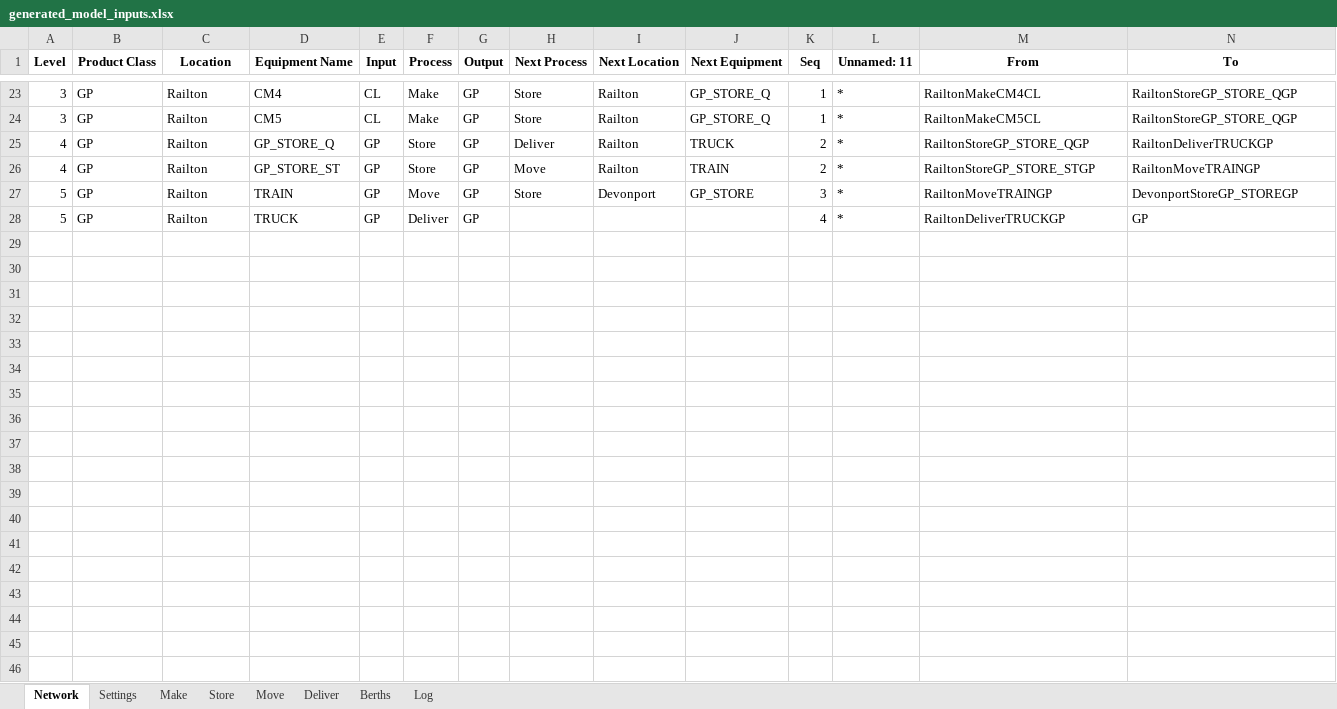
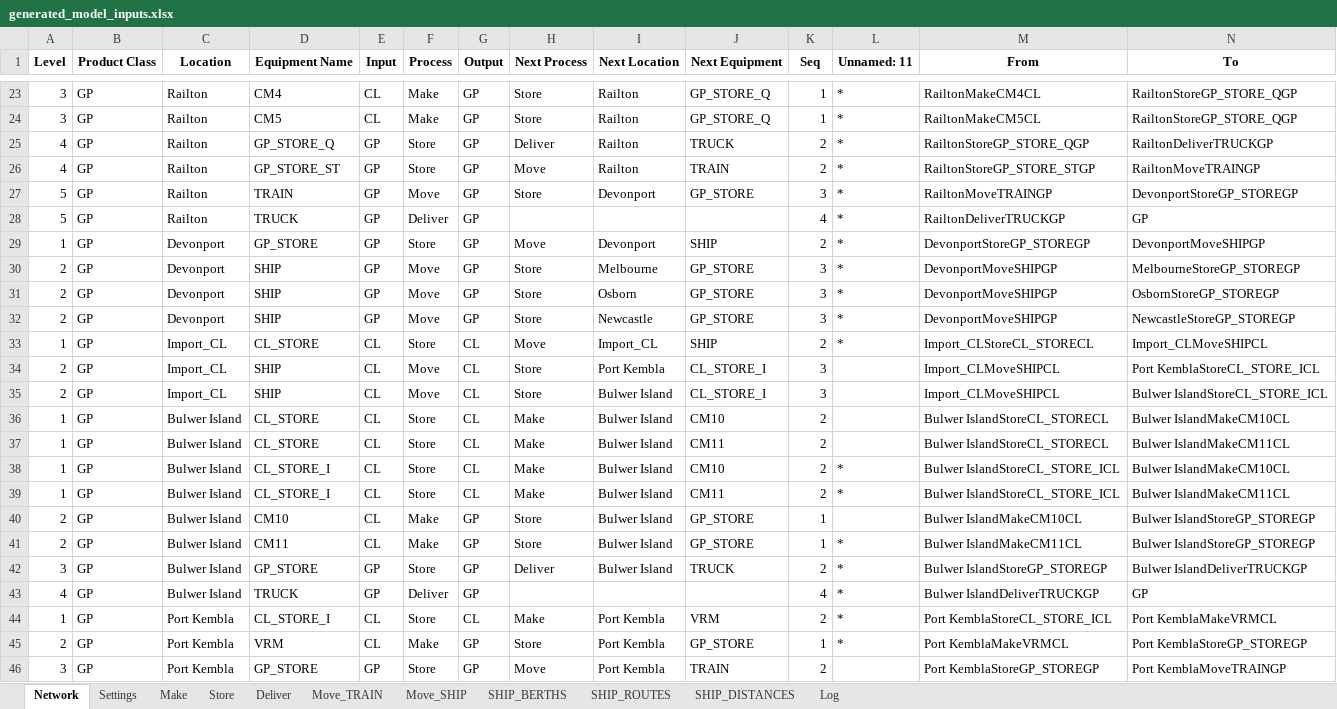
Before and after one commit to ZPrins/CA, an Excel workbook: generated_model_inputs.xlsx, sheet Network, drawn as a sheet; only a part is shown, gaps mark what is left out; values as stored, in another font and other column widths than the file's, no borders; rows hold the shown columns only; the diff covers the shown part only; the diff names each change by its address in the sheet, - before the commit and + after, or states it on an @@ line.

```diff
--- a/generated_model_inputs.xlsx (sheet Network)
+++ b/generated_model_inputs.xlsx (sheet Network)
-sheet tab: Berths
+sheet tab: Move_SHIP
-sheet tab: Move
+sheet tab: Move_TRAIN
+sheet tab: SHIP_BERTHS
+sheet tab: SHIP_ROUTES
+sheet tab: SHIP_DISTANCES
@@ row 29 unhidden: 1 | GP | Devonport | GP_STORE | GP | Store | GP | Move | Devonport | SHIP | 2 | * | DevonportStoreGP_STOREGP | DevonportMoveSHIPGP @@
@@ row 30 unhidden: 2 | GP | Devonport | SHIP | GP | Move | GP | Store | Melbourne | GP_STORE | 3 | * | DevonportMoveSHIPGP | MelbourneStoreGP_STOREGP @@
@@ row 31 unhidden: 2 | GP | Devonport | SHIP | GP | Move | GP | Store | Osborn | GP_STORE | 3 | * | DevonportMoveSHIPGP | OsbornStoreGP_STOREGP @@
@@ row 32 unhidden: 2 | GP | Devonport | SHIP | GP | Move | GP | Store | Newcastle | GP_STORE | 3 | * | DevonportMoveSHIPGP | NewcastleStoreGP_STOREGP @@
+row 33: 1 | GP | Import_CL | CL_STORE | CL | Store | CL | Move | Import_CL | SHIP | 2 | * | Import_CLStoreCL_STORECL | Import_CLMoveSHIPCL
+row 34: 2 | GP | Import_CL | SHIP | CL | Move | CL | Store | Port Kembla | CL_STORE_I | 3 |  | Import_CLMoveSHIPCL | Port KemblaStoreCL_STORE_ICL
+row 35: 2 | GP | Import_CL | SHIP | CL | Move | CL | Store | Bulwer Island | CL_STORE_I | 3 |  | Import_CLMoveSHIPCL | Bulwer IslandStoreCL_STORE_ICL
@@ row 36 unhidden: 1 | GP | Bulwer Island | CL_STORE | CL | Store | CL | Make | Bulwer Island | CM10 | 2 |  | Bulwer IslandStoreCL_STORECL | Bulwer IslandMakeCM10CL @@
@@ row 37 unhidden: 1 | GP | Bulwer Island | CL_STORE | CL | Store | CL | Make | Bulwer Island | CM11 | 2 |  | Bulwer IslandStoreCL_STORECL | Bulwer IslandMakeCM11CL @@
@@ row 38 unhidden: 1 | GP | Bulwer Island | CL_STORE_I | CL | Store | CL | Make | Bulwer Island | CM10 | 2 | * | Bulwer IslandStoreCL_STORE_ICL | Bulwer IslandMakeCM10CL @@
@@ row 39 unhidden: 1 | GP | Bulwer Island | CL_STORE_I | CL | Store | CL | Make | Bulwer Island | CM11 | 2 | * | Bulwer IslandStoreCL_STORE_ICL | Bulwer IslandMakeCM11CL @@
@@ row 40 unhidden: 2 | GP | Bulwer Island | CM10 | CL | Make | GP | Store | Bulwer Island | GP_STORE | 1 |  | Bulwer IslandMakeCM10CL | Bulwer IslandStoreGP_STOREGP @@
@@ row 41 unhidden: 2 | GP | Bulwer Island | CM11 | CL | Make | GP | Store | Bulwer Island | GP_STORE | 1 | * | Bulwer IslandMakeCM11CL | Bulwer IslandStoreGP_STOREGP @@
@@ row 42 unhidden: 3 | GP | Bulwer Island | GP_STORE | GP | Store | GP | Deliver | Bulwer Island | TRUCK | 2 | * | Bulwer IslandStoreGP_STOREGP | Bulwer IslandDeliverTRUCKGP @@
@@ row 43 unhidden: 4 | GP | Bulwer Island | TRUCK | GP | Deliver | GP |  |  |  | 4 | * | Bulwer IslandDeliverTRUCKGP | GP @@
@@ row 44 unhidden: 1 | GP | Port Kembla | CL_STORE_I | CL | Store | CL | Make | Port Kembla | VRM | 2 | * | Port KemblaStoreCL_STORE_ICL | Port KemblaMakeVRMCL @@
@@ row 45 unhidden: 2 | GP | Port Kembla | VRM | CL | Make | GP | Store | Port Kembla | GP_STORE | 1 | * | Port KemblaMakeVRMCL | Port KemblaStoreGP_STOREGP @@
@@ row 46 unhidden: 3 | GP | Port Kembla | GP_STORE | GP | Store | GP | Move | Port Kembla | TRAIN | 2 |  | Port KemblaStoreGP_STOREGP | Port KemblaMoveTRAINGP @@
```
Also changed, not shown: 4 added rows and 75 hidden or unhidden rows elsewhere in this sheet, sheet Log, sheet Store, sheet Move_SHIP, sheet Deliver, hidden cells, Model Inputs.xlsx, 16 other files.
